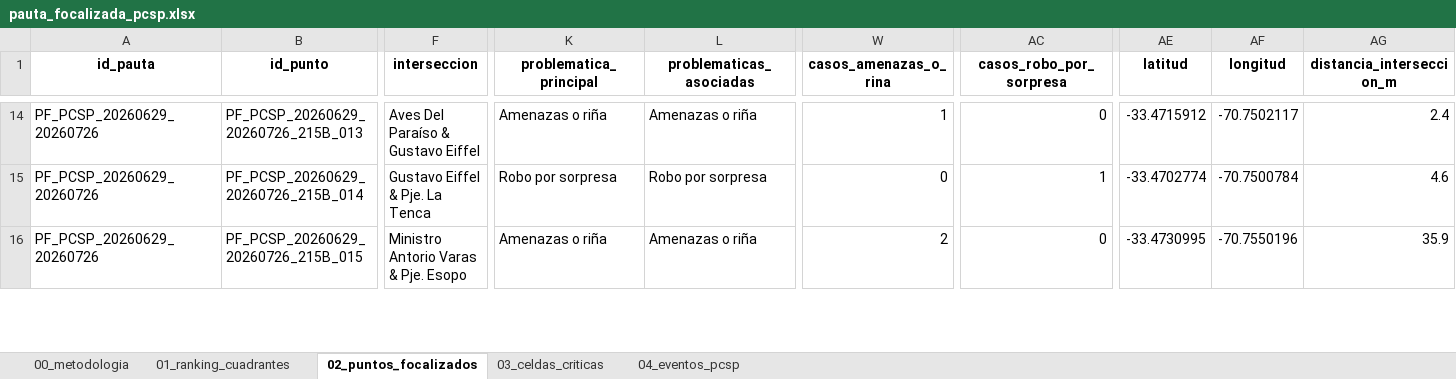
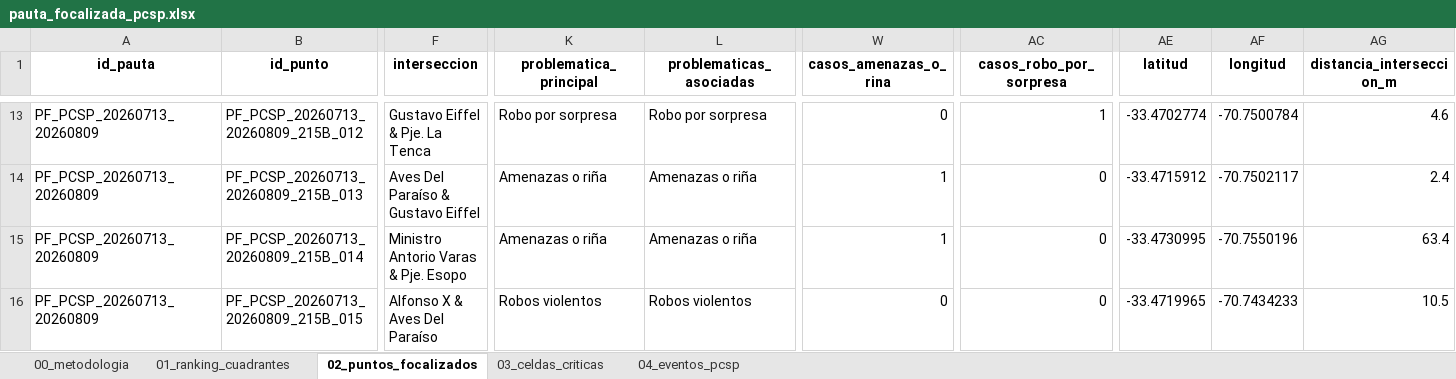
Before and after one commit to dipresec-maipu/pauta-focalizado, an Excel workbook: pauta_focalizada_pcsp.xlsx, sheet 02_puntos_focalizados, drawn as a sheet; only a part is shown, gaps mark what is left out; values as stored, in another font and other column widths than the file's, no borders; addresses are those after the commit; rows hold the shown columns only; the diff covers the shown part only; the diff names each change by its address in the sheet, - before the commit and + after, or states it on an @@ line.

```diff
--- a/pauta_focalizada_pcsp.xlsx (sheet 02_puntos_focalizados)
+++ b/pauta_focalizada_pcsp.xlsx (sheet 02_puntos_focalizados)
-A13:A15 (id_pauta): PF_PCSP_20260629_20260726
+A13:A15 (id_pauta): PF_PCSP_20260713_20260809
-B13 (id_punto): PF_PCSP_20260629_20260726_215B_013
+B13 (id_punto): PF_PCSP_20260713_20260809_215B_012
-F13 (interseccion): Aves Del Paraíso & Gustavo Eiffel
+F13 (interseccion): Gustavo Eiffel & Pje. La Tenca
-K13 (problematica_principal): Amenazas o riña
+K13 (problematica_principal): Robo por sorpresa
-L13 (problematicas_asociadas): Amenazas o riña
+L13 (problematicas_asociadas): Robo por sorpresa
-W13 (casos_amenazas_o_rina): 1
+W13 (casos_amenazas_o_rina): 0
-AC13 (casos_robo_por_sorpresa): 0
+AC13 (casos_robo_por_sorpresa): 1
-AE13 (latitud): -33.4715912
+AE13 (latitud): -33.4702774
-AF13 (longitud): -70.7502117
+AF13 (longitud): -70.7500784
-AG13 (distancia_interseccion_m): 2.4
+AG13 (distancia_interseccion_m): 4.6
-B14 (id_punto): PF_PCSP_20260629_20260726_215B_014
+B14 (id_punto): PF_PCSP_20260713_20260809_215B_013
-F14 (interseccion): Gustavo Eiffel & Pje. La Tenca
+F14 (interseccion): Aves Del Paraíso & Gustavo Eiffel
-K14 (problematica_principal): Robo por sorpresa
+K14 (problematica_principal): Amenazas o riña
-L14 (problematicas_asociadas): Robo por sorpresa
+L14 (problematicas_asociadas): Amenazas o riña
-W14 (casos_amenazas_o_rina): 0
+W14 (casos_amenazas_o_rina): 1
-AC14 (casos_robo_por_sorpresa): 1
+AC14 (casos_robo_por_sorpresa): 0
-AE14 (latitud): -33.4702774
+AE14 (latitud): -33.4715912
-AF14 (longitud): -70.7500784
+AF14 (longitud): -70.7502117
-AG14 (distancia_interseccion_m): 4.6
+AG14 (distancia_interseccion_m): 2.4
-B15 (id_punto): PF_PCSP_20260629_20260726_215B_015
+B15 (id_punto): PF_PCSP_20260713_20260809_215B_014
-W15 (casos_amenazas_o_rina): 2
+W15 (casos_amenazas_o_rina): 1
-AG15 (distancia_interseccion_m): 35.9
+AG15 (distancia_interseccion_m): 63.4
+row 16: PF_PCSP_20260713_20260809 | PF_PCSP_20260713_20260809_215B_015 | Alfonso X & Aves Del Paraíso | Robos violentos | Robos violentos | 0 | 0 | -33.4719965 | -70.7434233 | 10.5
```
Also changed, not shown: 14 added rows, 16 removed rows and 583 edited cells elsewhere in this sheet, sheet 04_eventos_pcsp, sheet 03_celdas_criticas, sheet 01_ranking_cuadrantes, sheet 00_metodologia, pauta_verificador_pcsp.xlsx, 10 other files.
